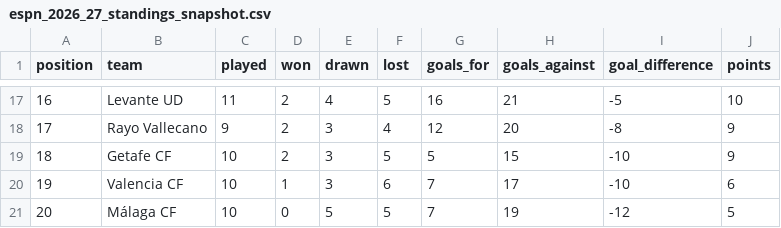
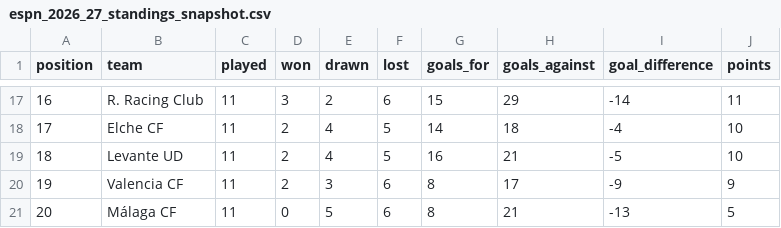
Before and after one commit to wildsonfranciscosilva1986-coder/laliga-2026-27-dashboard, a CSV file: espn_2026_27_standings_snapshot.csv, drawn as a sheet; only a part is shown, gaps mark what is left out; the diff covers the shown part only.

```diff
--- a/espn_2026_27_standings_snapshot.csv
+++ b/espn_2026_27_standings_snapshot.csv
@@ -17,5 +17,5 @@
-16,Levante UD,11,2,4,5,16,21,-5,10
-17,Rayo Vallecano,9,2,3,4,12,20,-8,9
-18,Getafe CF,10,2,3,5,5,15,-10,9
-19,Valencia CF,10,1,3,6,7,17,-10,6
-20,Málaga CF,10,0,5,5,7,19,-12,5
+16,R. Racing Club,11,3,2,6,15,29,-14,11
+17,Elche CF,11,2,4,5,14,18,-4,10
+18,Levante UD,11,2,4,5,16,21,-5,10
+19,Valencia CF,11,2,3,6,8,17,-9,9
+20,Málaga CF,11,0,5,6,8,21,-13,5
```
Also changed, not shown: 2 added rows, 2 removed rows and 57 edited cells elsewhere in this file, laliga_2026_27_espn_result_crosscheck.csv, laliga_2026_27_matches_official.csv, 7 other files.
